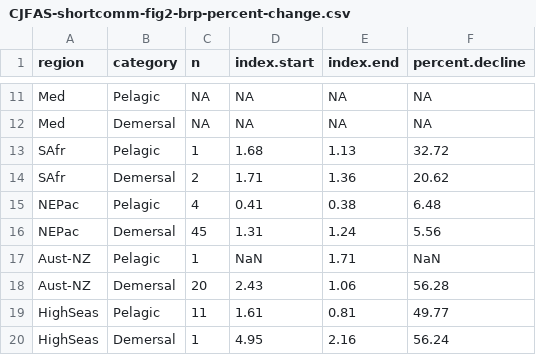
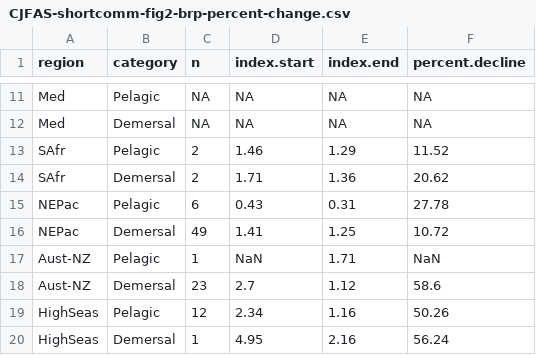
Before and after one commit to ricardd/RAM-Legacy-Stock-Assessment-Database, a CSV file: projects/baumhutchings/R/first-review/CJFAS-shortcomm-fig2-brp-percent-change.csv, drawn as a sheet; only a part is shown, gaps mark what is left out; the diff covers the shown part only.

```diff
--- a/projects/baumhutchings/R/first-review/CJFAS-shortcomm-fig2-brp-percent-change.csv
+++ b/projects/baumhutchings/R/first-review/CJFAS-shortcomm-fig2-brp-percent-change.csv
@@ -12,9 +12,9 @@
 "Med","Demersal",NA,NA,NA,NA
-"SAfr","Pelagic","1","1.68","1.13","32.72"
+"SAfr","Pelagic","2","1.46","1.29","11.52"
 "SAfr","Demersal","2","1.71","1.36","20.62"
-"NEPac","Pelagic","4","0.41","0.38","6.48"
-"NEPac","Demersal","45","1.31","1.24","5.56"
+"NEPac","Pelagic","6","0.43","0.31","27.78"
+"NEPac","Demersal","49","1.41","1.25","10.72"
 "Aust-NZ","Pelagic","1","NaN","1.71","NaN"
-"Aust-NZ","Demersal","20","2.43","1.06","56.28"
-"HighSeas","Pelagic","11","1.61","0.81","49.77"
+"Aust-NZ","Demersal","23","2.7","1.12","58.6"
+"HighSeas","Pelagic","12","2.34","1.16","50.26"
 "HighSeas","Demersal","1","4.95","2.16","56.24"
```
Also changed, not shown: 30 edited cells elsewhere in this file, 27 other files.
